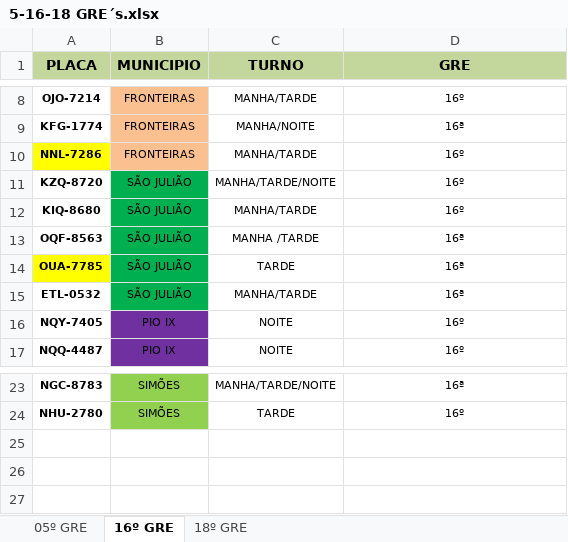
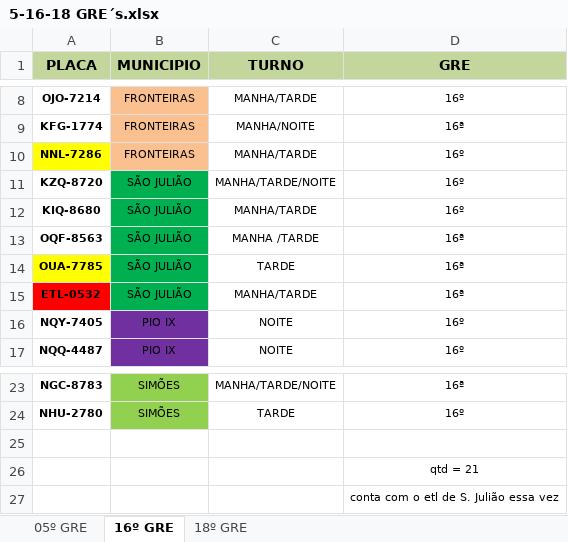
Before and after one commit to JardelG0/Relat-rios, an Excel workbook: Files/5-16-18 GRE´s.xlsx, sheet 16º GRE, drawn as a sheet; only a part is shown, gaps mark what is left out; values as stored, in another font and other column widths than the file's, no borders; the diff names each change by its address in the sheet, - before the commit and + after, or states it on an @@ line.

```diff
--- a/Files/5-16-18 GRE´s.xlsx (sheet 16º GRE)
+++ b/Files/5-16-18 GRE´s.xlsx (sheet 16º GRE)
-A15 fill: none
+A15 fill: #FF0000
+row 25: (empty)
+row 26:  |  |  | qtd = 21
+row 27:  |  |  | conta com o etl de S. Julião essa vez
```
Also changed, not shown: sheet 18º GRE, sheet 05º GRE, Files/INFORMATIVO 16° GRE - MODELO.xlsx, Files/INFORMATIVO 18° GRE - MODELO.xlsx, 8 other files.
